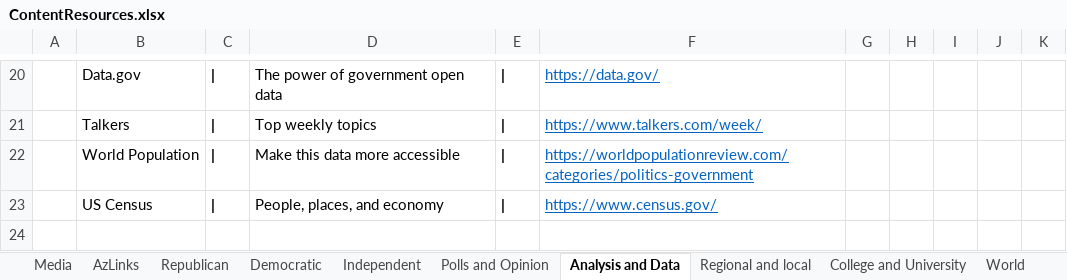
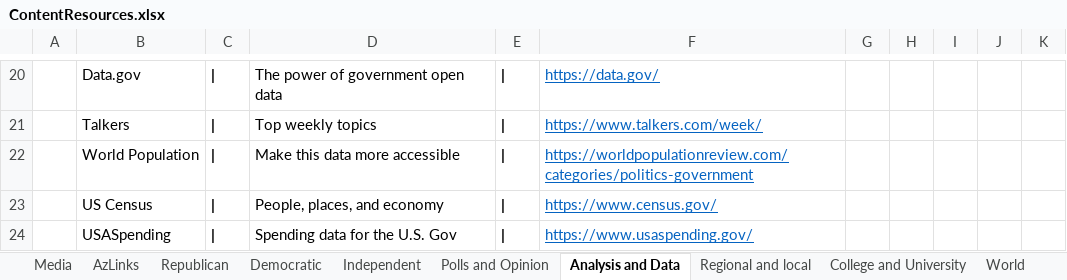
Before and after one commit to brianmcgrathnet/serialpolitics, an Excel workbook: content/ContentResources.xlsx, sheet Analysis and Data, drawn as a sheet; only a part is shown, gaps mark what is left out; values as stored, in another font and other column widths than the file's, no borders; the diff names each change by its address in the sheet, - before the commit and + after, or states it on an @@ line.

Commit message:
content updates

```diff
--- a/content/ContentResources.xlsx (sheet Analysis and Data)
+++ b/content/ContentResources.xlsx (sheet Analysis and Data)
+row 24:  | USASpending | | | Spending data for the U.S. Gov | | | https://www.usaspending.gov/
```
Also changed, not shown: 2 other files.
